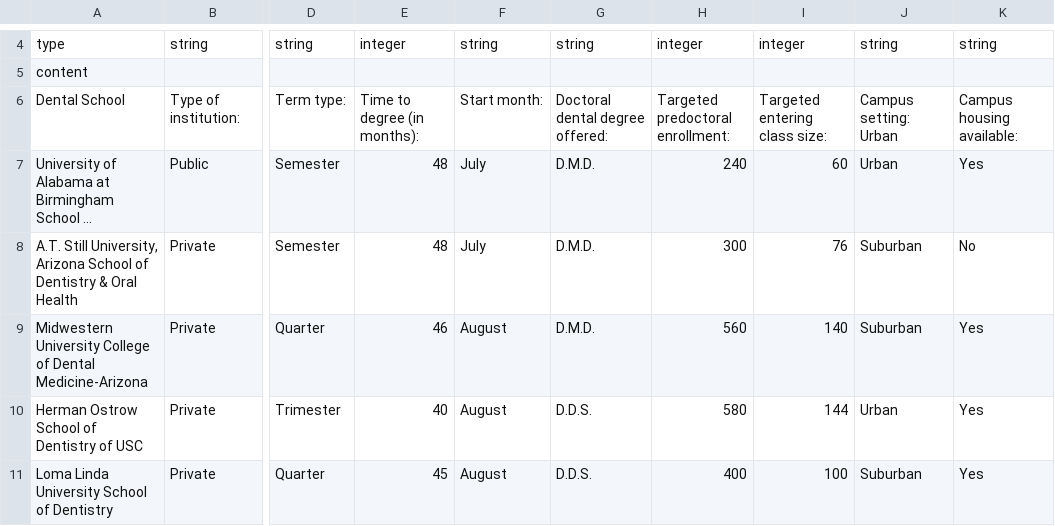
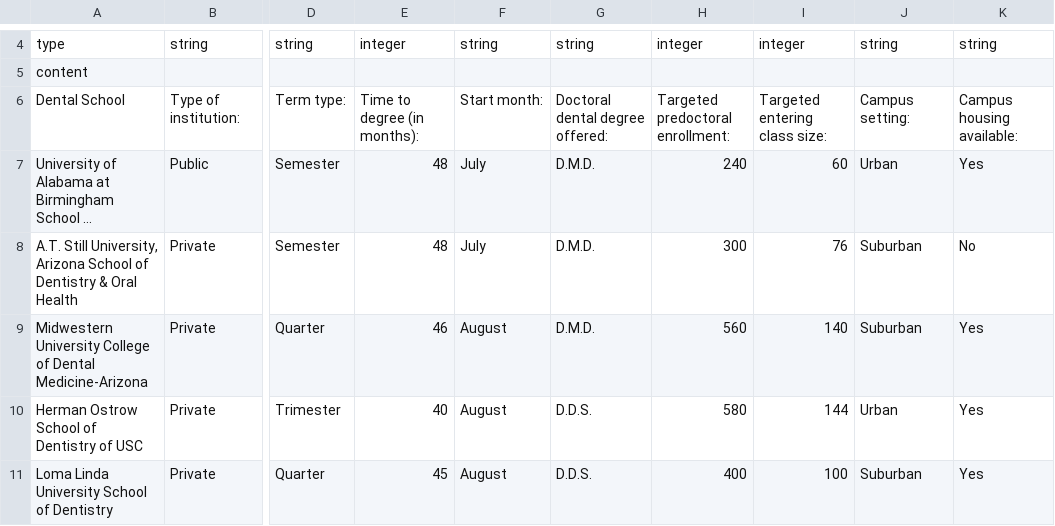
Before and after one commit to PAEA/ProgramDirectory4, a CSV file: csv/fields_fast_facts.csv, drawn as a sheet; only a part is shown, gaps mark what is left out; long unchanged cells end in …; the diff names each change by its address in the sheet, - before the commit and + after, or states it on an @@ line.

```diff
--- a/csv/fields_fast_facts.csv
+++ b/csv/fields_fast_facts.csv
-J6: Campus setting: Urban
+J6: Campus setting:
```
Also changed, not shown: csv/table_prerequisites.csv, 16 other files.
